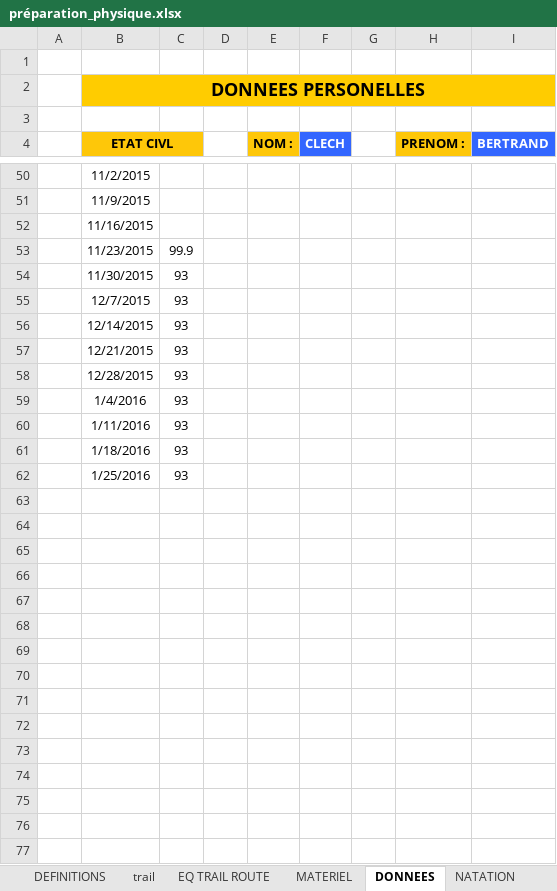
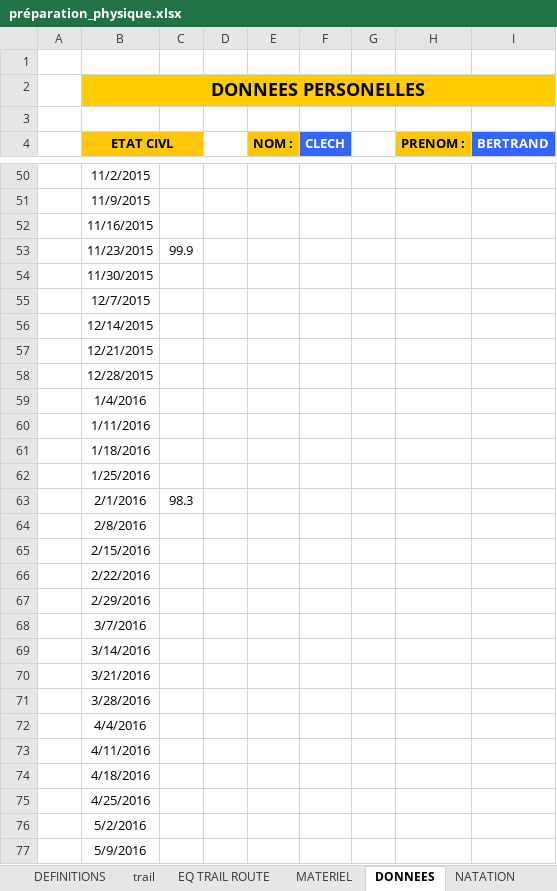
Before and after one commit to renesenses/my-running, an Excel workbook: EXCEL/préparation_physique.xlsx, sheet DONNEES, drawn as a sheet; only a part is shown, gaps mark what is left out; values as stored, in another font and other column widths than the file's, no borders; the diff covers the shown part only; the diff names each change by its address in the sheet, - before the commit and + after, or states it on an @@ line.

```diff
--- a/EXCEL/préparation_physique.xlsx (sheet DONNEES)
+++ b/EXCEL/préparation_physique.xlsx (sheet DONNEES)
-C54:C62: 93
+C54:C62: (empty)
+row 63:  | 2/1/2016 | 98.3
+row 64:  | 2/8/2016
+row 65:  | 2/15/2016
+row 66:  | 2/22/2016
+row 67:  | 2/29/2016
+row 68:  | 3/7/2016
+row 69:  | 3/14/2016
+row 70:  | 3/21/2016
+row 71:  | 3/28/2016
+row 72:  | 4/4/2016
+row 73:  | 4/11/2016
+row 74:  | 4/18/2016
+row 75:  | 4/25/2016
+row 76:  | 5/2/2016
+row 77:  | 5/9/2016
```
Also changed, not shown: 139 added rows elsewhere in this sheet, sheet SORTIES 2016, sheet PREPA 1 MARATHON, sheet MATERIEL, sheet allures, sheet NATATION, sheet ALLURE, formulas that keep their value, 40 other files.
